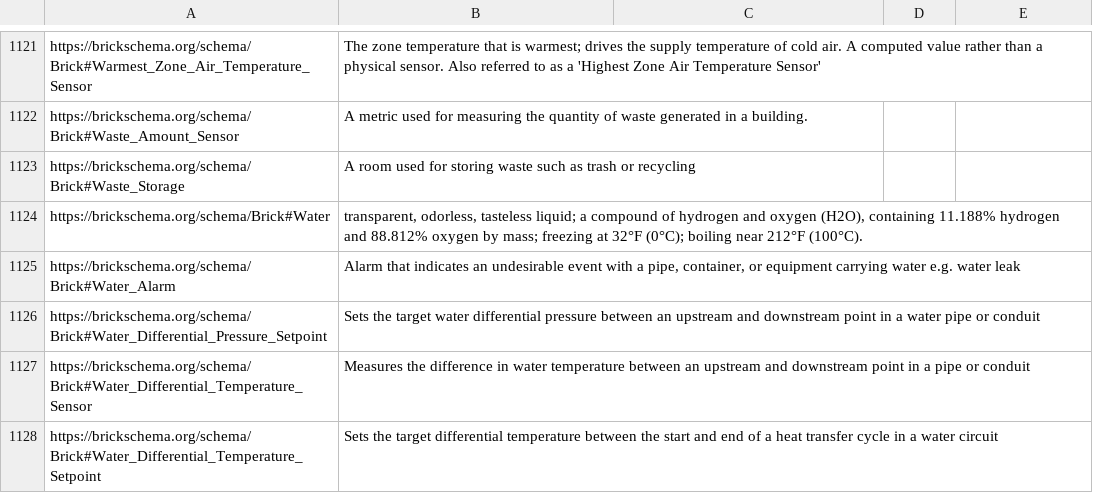
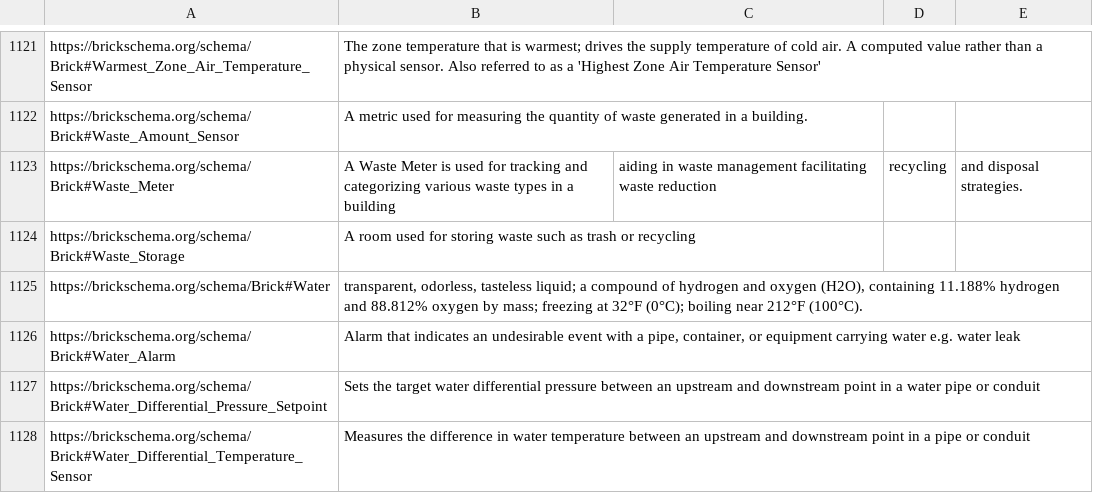
Before and after one commit to BrickSchema/Brick, a CSV file: bricksrc/definitions.csv, drawn as a sheet; only a part is shown, gaps mark what is left out; the shorter side is filled out with more unchanged rows.

Commit message:
Add waste meter

```diff
--- a/bricksrc/definitions.csv
+++ b/bricksrc/definitions.csv
@@ -1122,2 +1122,3 @@ https://brickschema.org/schema/Brick#Warmest_Zone_Air_Temperature_Sensor,The zon
 https://brickschema.org/schema/Brick#Waste_Amount_Sensor,A metric used for measuring the quantity of waste generated in a building.,
+https://brickschema.org/schema/Brick#Waste_Meter,A Waste Meter is used for tracking and categorizing various waste types in a building, aiding in waste management facilitating waste reduction, recycling, and disposal strategies.
 https://brickschema.org/schema/Brick#Waste_Storage,A room used for storing waste such as trash or recycling,
```
Also changed, not shown: 1 other file.
